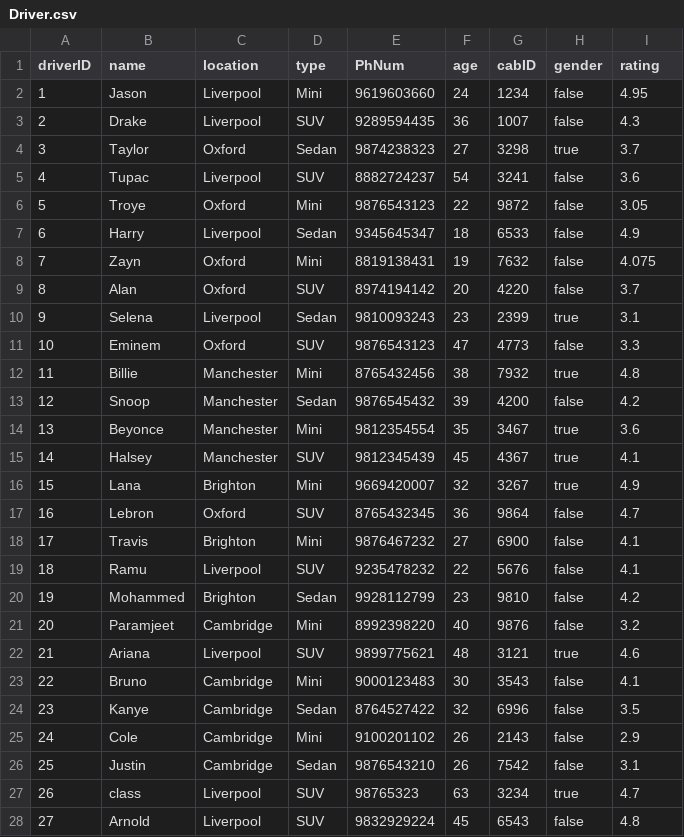
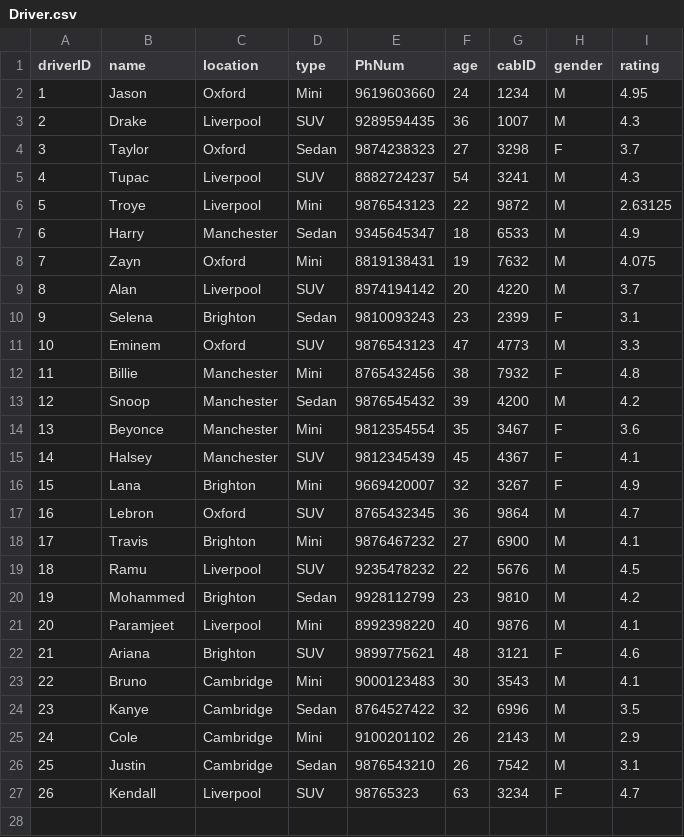
Before and after one commit to shlokster/Cab-Management-System, a CSV file: Driver.csv, drawn as a sheet.

```diff
--- a/Driver.csv
+++ b/Driver.csv
@@ -1,28 +1,27 @@
 driverID,name,location,type,PhNum,age,cabID,gender,rating
-1,Jason,Liverpool,Mini,9619603660,24,1234,false,4.95
-2,Drake,Liverpool,SUV,9289594435,36,1007,false,4.3
-3,Taylor,Oxford,Sedan,9874238323,27,3298,true,3.7
-4,Tupac,Liverpool,SUV,8882724237,54,3241,false,3.6
-5,Troye,Oxford,Mini,9876543123,22,9872,false,3.05
-6,Harry,Liverpool,Sedan,9345645347,18,6533,false,4.9
-7,Zayn,Oxford,Mini,8819138431,19,7632,false,4.075
-8,Alan,Oxford,SUV,8974194142,20,4220,false,3.7
-9,Selena,Liverpool,Sedan,9810093243,23,2399,true,3.1
-10,Eminem,Oxford,SUV,9876543123,47,4773,false,3.3
-11,Billie,Manchester,Mini,8765432456,38,7932,true,4.8
-12,Snoop,Manchester,Sedan,9876545432,39,4200,false,4.2
-13,Beyonce,Manchester,Mini,9812354554,35,3467,true,3.6
-14,Halsey,Manchester,SUV,9812345439,45,4367,true,4.1
-15,Lana,Brighton,Mini,9669420007,32,3267,true,4.9
-16,Lebron,Oxford,SUV,8765432345,36,9864,false,4.7
-17,Travis,Brighton,Mini,9876467232,27,6900,false,4.1
-18,Ramu,Liverpool,SUV,9235478232,22,5676,false,4.1
-19,Mohammed,Brighton,Sedan,9928112799,23,9810,false,4.2
-20,Paramjeet,Cambridge,Mini,8992398220,40,9876,false,3.2
-21,Ariana,Liverpool,SUV,9899775621,48,3121,true,4.6
-22,Bruno,Cambridge,Mini,9000123483,30,3543,false,4.1
-23,Kanye,Cambridge,Sedan,8764527422,32,6996,false,3.5
-24,Cole,Cambridge,Mini,9100201102,26,2143,false,2.9
-25,Justin,Cambridge,Sedan,9876543210,26,7542,false,3.1
-26,class,Liverpool,SUV,98765323,63,3234,true,4.7
-27,Arnold,Liverpool,SUV,9832929224,45,6543,false,4.8
+1,Jason,Oxford,Mini,9619603660,24,1234,M,4.95
+2,Drake,Liverpool,SUV,9289594435,36,1007,M,4.3
+3,Taylor,Oxford,Sedan,9874238323,27,3298,F,3.7
+4,Tupac,Liverpool,SUV,8882724237,54,3241,M,4.3
+5,Troye,Liverpool,Mini,9876543123,22,9872,M,2.63125
+6,Harry,Manchester,Sedan,9345645347,18,6533,M,4.9
+7,Zayn,Oxford,Mini,8819138431,19,7632,M,4.075
+8,Alan,Liverpool,SUV,8974194142,20,4220,M,3.7
+9,Selena,Brighton,Sedan,9810093243,23,2399,F,3.1
+10,Eminem,Oxford,SUV,9876543123,47,4773,M,3.3
+11,Billie,Manchester,Mini,8765432456,38,7932,F,4.8
+12,Snoop,Manchester,Sedan,9876545432,39,4200,M,4.2
+13,Beyonce,Manchester,Mini,9812354554,35,3467,F,3.6
+14,Halsey,Manchester,SUV,9812345439,45,4367,F,4.1
+15,Lana,Brighton,Mini,9669420007,32,3267,F,4.9
+16,Lebron,Oxford,SUV,8765432345,36,9864,M,4.7
+17,Travis,Brighton,Mini,9876467232,27,6900,M,4.1
+18,Ramu,Liverpool,SUV,9235478232,22,5676,M,4.5
+19,Mohammed,Brighton,Sedan,9928112799,23,9810,M,4.2
+20,Paramjeet,Liverpool,Mini,8992398220,40,9876,M,4.1
+21,Ariana,Brighton,SUV,9899775621,48,3121,F,4.6
+22,Bruno,Cambridge,Mini,9000123483,30,3543,M,4.1
+23,Kanye,Cambridge,Sedan,8764527422,32,6996,M,3.5
+24,Cole,Cambridge,Mini,9100201102,26,2143,M,2.9
+25,Justin,Cambridge,Sedan,9876543210,26,7542,M,3.1
+26,Kendall,Liverpool,SUV,98765323,63,3234,F,4.7
```
Also changed, not shown: 8 other files.
